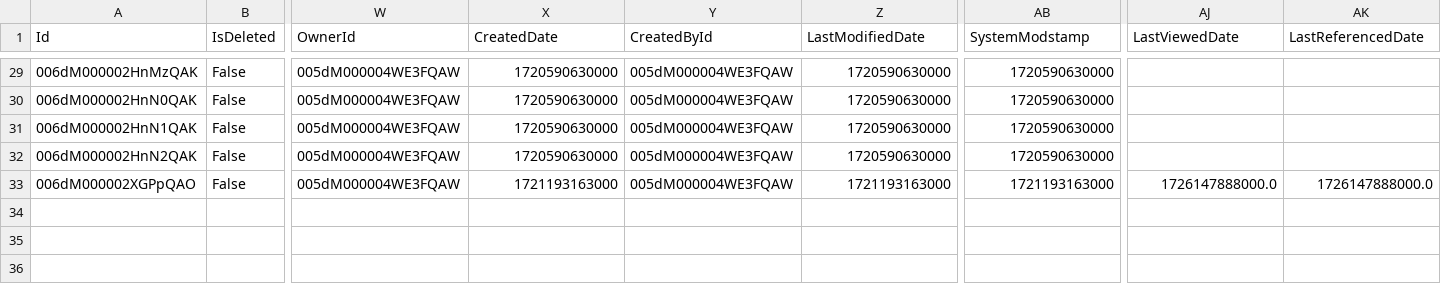
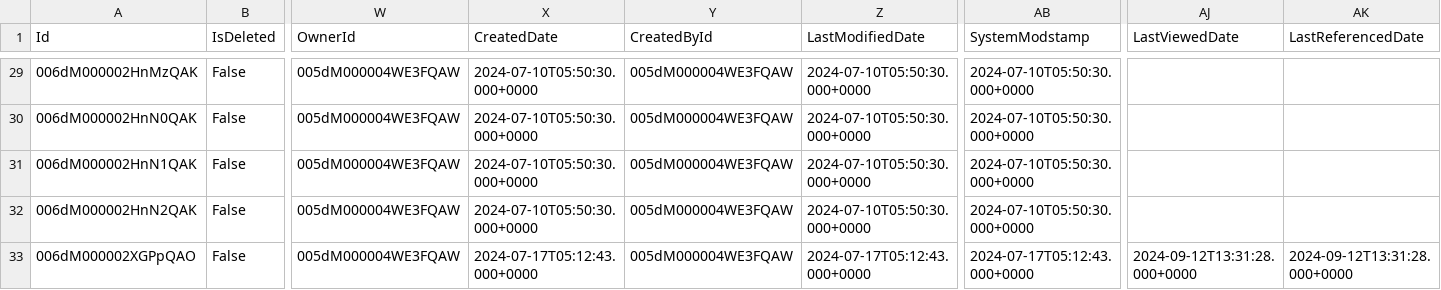
Before and after one commit to rahulfatnani/salesforce, a CSV file: Opportunity_Backup_2024-09-16.csv, drawn as a sheet; only a part is shown, gaps mark what is left out; the diff covers the shown part only; the diff names each change by its address in the sheet, - before the commit and + after, or states it on an @@ line.

```diff
--- a/Opportunity_Backup_2024-09-16.csv
+++ b/Opportunity_Backup_2024-09-16.csv
-X29:X32 (CreatedDate): 1720590630000
+X29:X32 (CreatedDate): 2024-07-10T05:50:30.000+0000
-Z29:Z32 (LastModifiedDate): 1720590630000
+Z29:Z32 (LastModifiedDate): 2024-07-10T05:50:30.000+0000
-AB29:AB32 (SystemModstamp): 1720590630000
+AB29:AB32 (SystemModstamp): 2024-07-10T05:50:30.000+0000
-X33 (CreatedDate): 1721193163000
+X33 (CreatedDate): 2024-07-17T05:12:43.000+0000
-Z33 (LastModifiedDate): 1721193163000
+Z33 (LastModifiedDate): 2024-07-17T05:12:43.000+0000
-AB33 (SystemModstamp): 1721193163000
+AB33 (SystemModstamp): 2024-07-17T05:12:43.000+0000
-AJ33 (LastViewedDate): 1726147888000.0
+AJ33 (LastViewedDate): 2024-09-12T13:31:28.000+0000
-AK33 (LastReferencedDate): 1726147888000.0
+AK33 (LastReferencedDate): 2024-09-12T13:31:28.000+0000
```
Also changed, not shown: 81 edited cells elsewhere in this file.
